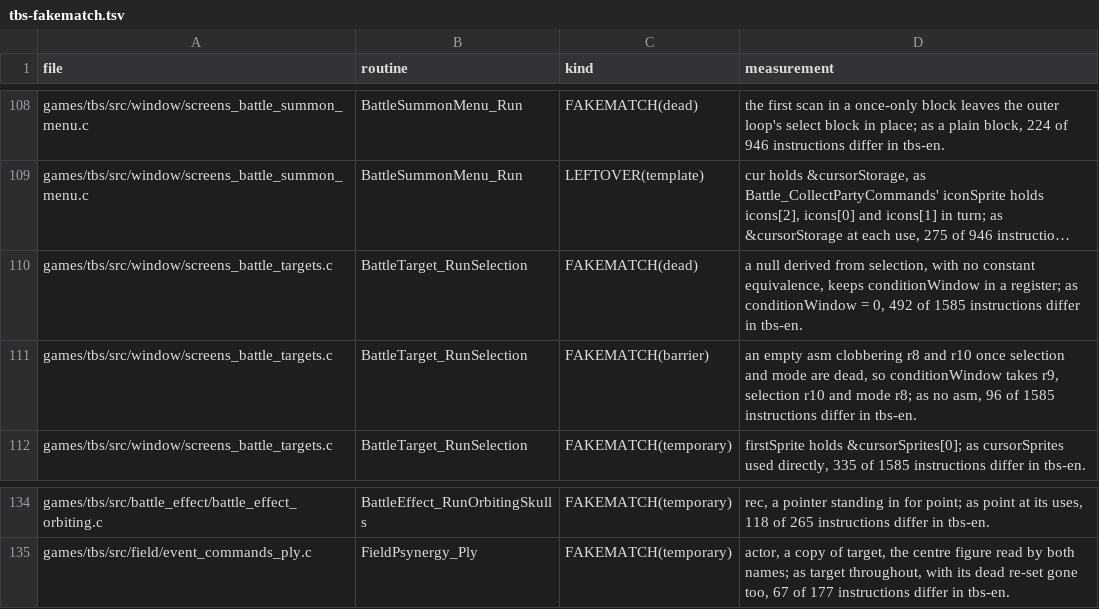
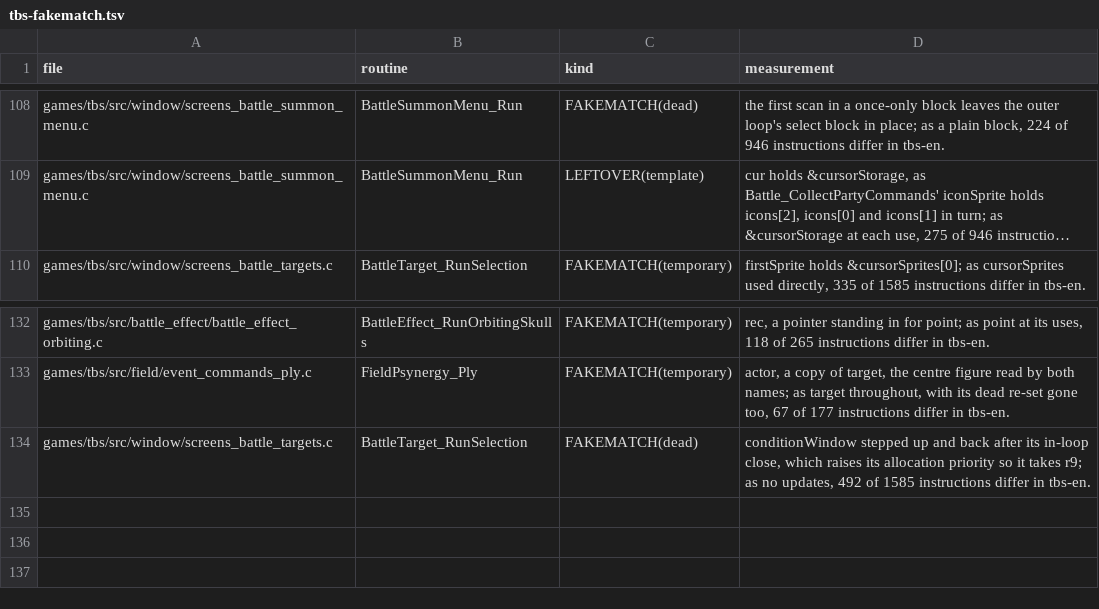
Before and after one commit to PascalPixel/alchemy-devtools, a TSV file: evidence/tbs-fakematch.tsv, drawn as a sheet; only a part is shown, gaps mark what is left out; long unchanged cells end in …; removed rows and columns are numbered as before the commit, all else as after; the diff names each change by its address in the sheet, - before the commit and + after, or states it on an @@ line.

```diff
--- a/evidence/tbs-fakematch.tsv
+++ b/evidence/tbs-fakematch.tsv
-row 110: games/tbs/src/window/screens_battle_targets.c | BattleTarget_RunSelection | FAKEMATCH(dead) | a null derived from selection, with no constant equivalence, keeps conditionWindow in a register; as conditionWindow = 0, 492 of 1585 instructions differ in tbs-en.
-row 111: games/tbs/src/window/screens_battle_targets.c | BattleTarget_RunSelection | FAKEMATCH(barrier) | an empty asm clobbering r8 and r10 once selection and mode are dead, so conditionWindow takes r9, selection r10 and mode r8; as no asm, 96 of 1585 instructions differ in tbs-en.
+row 134: games/tbs/src/window/screens_battle_targets.c | BattleTarget_RunSelection | FAKEMATCH(dead) | conditionWindow stepped up and back after its in-loop close, which raises its allocation priority so it takes r9; as no updates, 492 of 1585 instructions differ in tbs-en.
```
Also changed, not shown: evidence/tla-fakematch.tsv.
